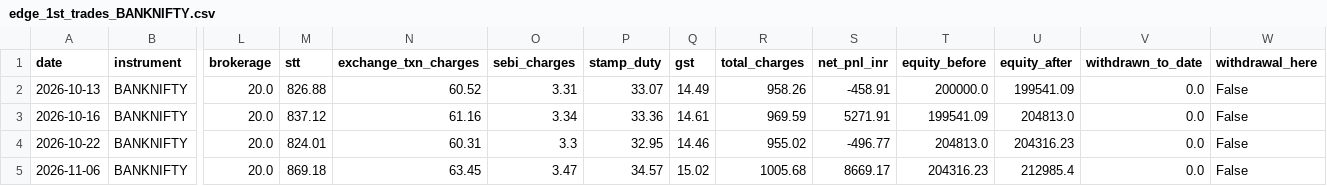
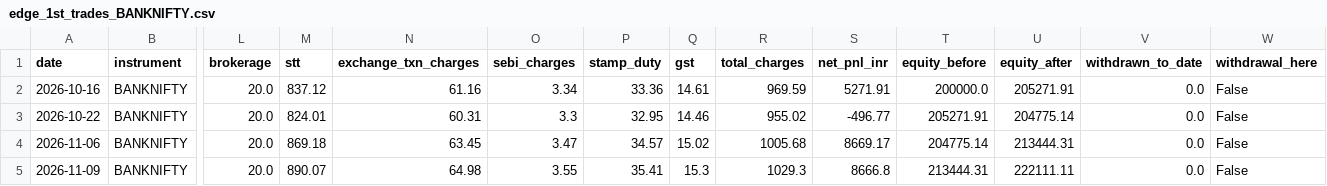
Before and after one commit to Abhirajsinh2/Edge-1st, a CSV file: edge_1st_trades_BANKNIFTY.csv, drawn as a sheet; only a part is shown, gaps mark what is left out; removed rows and columns are numbered as before the commit, all else as after; rows hold the shown columns only; the diff names each change by its address in the sheet, - before the commit and + after, or states it on an @@ line.

```diff
--- a/edge_1st_trades_BANKNIFTY.csv
+++ b/edge_1st_trades_BANKNIFTY.csv
-row 2: 2026-10-13 | BANKNIFTY | 20.0 | 826.88 | 60.52 | 3.31 | 33.07 | 14.49 | 958.26 | -458.91 | 200000.0 | 199541.09 | 0.0 | False
-T2 (equity_before): 199541.09
+T2 (equity_before): 200000.0
-U2 (equity_after): 204813.0
+U2 (equity_after): 205271.91
-T3 (equity_before): 204813.0
+T3 (equity_before): 205271.91
-U3 (equity_after): 204316.23
+U3 (equity_after): 204775.14
-T4 (equity_before): 204316.23
+T4 (equity_before): 204775.14
-U4 (equity_after): 212985.4
+U4 (equity_after): 213444.31
+row 5: 2026-11-09 | BANKNIFTY | 20.0 | 890.07 | 64.98 | 3.55 | 35.41 | 15.3 | 1029.3 | 8666.8 | 213444.31 | 222111.11 | 0.0 | False
```
Also changed, not shown: edge_1st_trades_NIFTY.csv, 3 other files.
